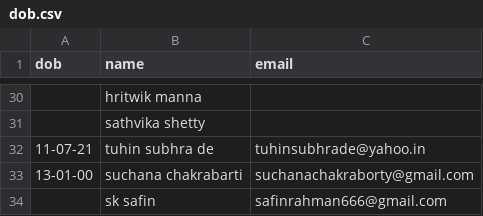
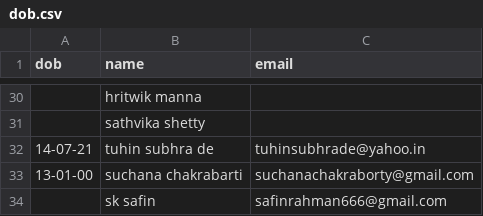
Before and after one commit to Gituhin/Friends-Data, a CSV file: dob.csv, drawn as a sheet; only a part is shown, gaps mark what is left out.

Commit message:
Update dob.csv

```diff
--- a/dob.csv
+++ b/dob.csv
@@ -31,3 +31,3 @@ dob,name,email
 ,sathvika shetty,
-11-07-21,tuhin subhra de,tuhinsubhrade@yahoo.in
+14-07-21,tuhin subhra de,tuhinsubhrade@yahoo.in
 13-01-00,suchana chakrabarti,suchanachakraborty@gmail.com
```
